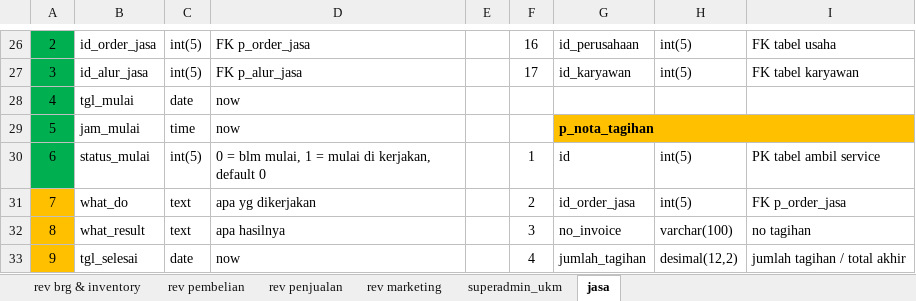
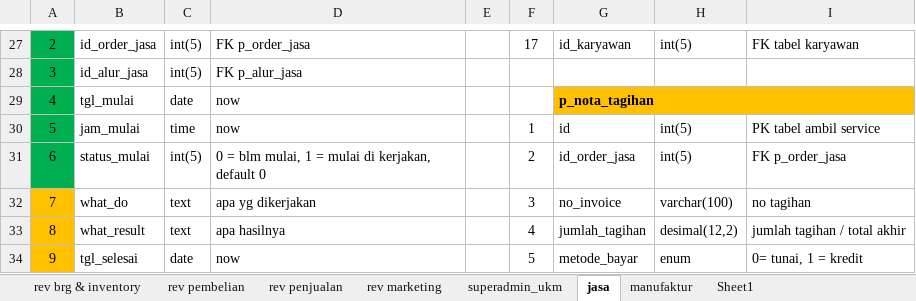
Before and after one commit to mastermanagements/New31SIM11, an Excel workbook: Documen Aturusaha/Revisi/daftar tabel revisi.xlsx, sheet jasa, drawn as a sheet; only a part is shown, gaps mark what is left out; values as stored, in another font and other column widths than the file's, no borders; removed rows and columns are numbered as before the commit, all else as after; the diff covers the shown part only; the diff names each change by its address in the sheet, - before the commit and + after, or states it on an @@ line.

```diff
--- a/Documen Aturusaha/Revisi/daftar tabel revisi.xlsx (sheet jasa)
+++ b/Documen Aturusaha/Revisi/daftar tabel revisi.xlsx (sheet jasa)
+sheet tab: manufaktur
+sheet tab: Sheet1
-F27: 16
+F27: 17
-G27: id_perusahaan
+G27: id_karyawan
-I27: FK tabel usaha
+I27: FK tabel karyawan
-F28: 17
+F28: (empty)
-G28: id_karyawan
+G28: (empty)
-H28: int(5)
+H28: (empty)
-I28: FK tabel karyawan
+I28: (empty)
-G29: (empty)
+G29: p_nota_tagihan
-G29:I29 fill: none
+G29:I29 fill: #FFC000
+G29:I29 merged
-F30: (empty)
+F30: 1
-G30: p_nota_tagihan
+G30: id
-G30:I30 fill: #FFC000
+G30:I30 fill: none
-G30 bold: on
+G30 bold: off
-G29:I29 merged
-H30: (empty)
+H30: int(5)
-I30: (empty)
+I30: PK tabel ambil service
-F31: 1
+F31: 2
-G31: id
+G31: id_order_jasa
-I31: PK tabel ambil service
+I31: FK p_order_jasa
-F32: 2
+F32: 3
-G32: id_order_jasa
+G32: no_invoice
-H32: int(5)
+H32: varchar(100)
-I32: FK p_order_jasa
+I32: no tagihan
-F33: 3
+F33: 4
-G33: no_invoice
+G33: jumlah_tagihan
-H33: varchar(100)
+H33: desimal(12,2)
-I33: no tagihan
+I33: jumlah tagihan / total akhir
-F34: 4
+F34: 5
-G34: jumlah_tagihan
+G34: metode_bayar
-H34: desimal(12,2)
+H34: enum
-I34: jumlah tagihan / total akhir
+I34: 0= tunai, 1 = kredit
```
Also changed, not shown: 1 added row, 1 removed row, 94 edited cells, cell formats and merged cells elsewhere in this sheet, sheet rev brg & inventory, 1 other file.
